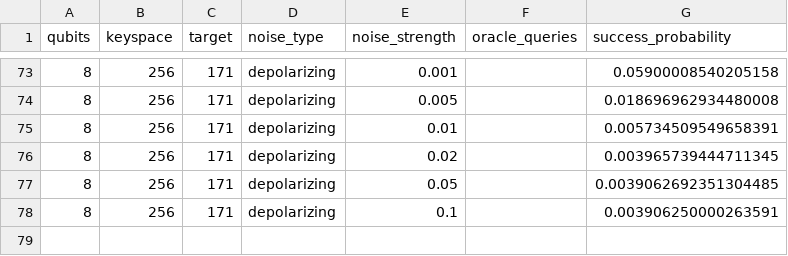
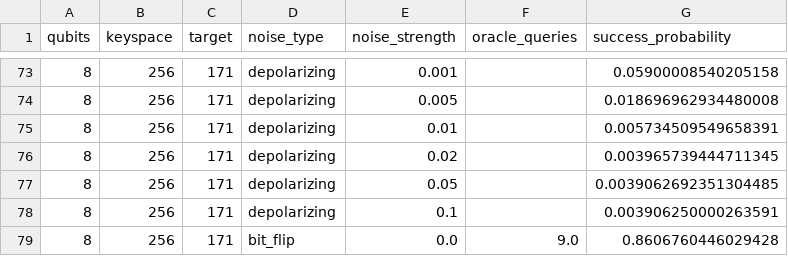
Before and after one commit to siddharthgoli/colab-stuff, a CSV file: test_5_noisy_dynamic/noisy_dynamic_results.csv, drawn as a sheet; only a part is shown, gaps mark what is left out.

Commit message:
Test 5: 8q bit_flip 0.000

```diff
--- a/test_5_noisy_dynamic/noisy_dynamic_results.csv
+++ b/test_5_noisy_dynamic/noisy_dynamic_results.csv
@@ -78 +78,2 @@ qubits,keyspace,target,noise_type,noise_strength,oracle_queries,success_probabil
 8,256,171,depolarizing,0.1,,0.003906250000263591
+8,256,171,bit_flip,0.0,9.0,0.8606760446029428
```
